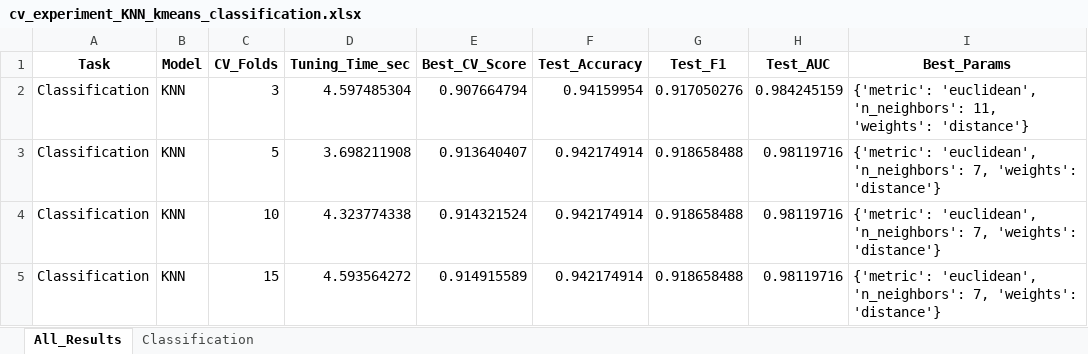
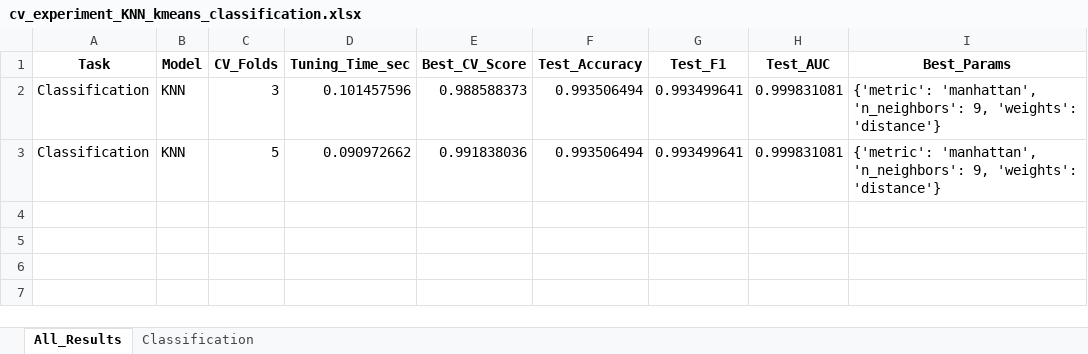
Before and after one commit to ayezza/ML_CV, an Excel workbook: output/reports/cv_experiment_KNN_kmeans_classification.xlsx, sheet All_Results, drawn as a sheet; values as stored, in another font and other column widths than the file's, no borders; the diff names each change by its address in the sheet, - before the commit and + after, or states it on an @@ line.

```diff
--- a/output/reports/cv_experiment_KNN_kmeans_classification.xlsx (sheet All_Results)
+++ b/output/reports/cv_experiment_KNN_kmeans_classification.xlsx (sheet All_Results)
-D2 (Tuning_Time_sec): 4.597485304
+D2 (Tuning_Time_sec): 0.101457596
-E2 (Best_CV_Score): 0.907664794
+E2 (Best_CV_Score): 0.988588373
-F2 (Test_Accuracy): 0.94159954
+F2 (Test_Accuracy): 0.993506494
-G2 (Test_F1): 0.917050276
+G2 (Test_F1): 0.993499641
-H2 (Test_AUC): 0.984245159
+H2 (Test_AUC): 0.999831081
-I2 (Best_Params): {'metric': 'euclidean', 'n_neighbors': 11, 'weights': 'distance'}
+I2 (Best_Params): {'metric': 'manhattan', 'n_neighbors': 9, 'weights': 'distance'}
-D3 (Tuning_Time_sec): 3.698211908
+D3 (Tuning_Time_sec): 0.090972662
-E3 (Best_CV_Score): 0.913640407
+E3 (Best_CV_Score): 0.991838036
-F3 (Test_Accuracy): 0.942174914
+F3 (Test_Accuracy): 0.993506494
-G3 (Test_F1): 0.918658488
+G3 (Test_F1): 0.993499641
-H3 (Test_AUC): 0.98119716
+H3 (Test_AUC): 0.999831081
-I3 (Best_Params): {'metric': 'euclidean', 'n_neighbors': 7, 'weights': 'distance'}
+I3 (Best_Params): {'metric': 'manhattan', 'n_neighbors': 9, 'weights': 'distance'}
-row 4: Classification | KNN | 10 | 4.323774338 | 0.914321524 | 0.942174914 | 0.918658488 | 0.98119716 | {'metric': 'euclidean', 'n_neighbors': 7, 'weights': 'distance'}
-row 5: Classification | KNN | 15 | 4.593564272 | 0.914915589 | 0.942174914 | 0.918658488 | 0.98119716 | {'metric': 'euclidean', 'n_neighbors': 7, 'weights': 'distance'}
```
Also changed, not shown: sheet Classification, output/reports/cv_experiment_Bagging_kmeans_classification.xlsx, output/reports/cv_experiment_LogisticRegression_kmeans_classification.xlsx, 8 other files.
